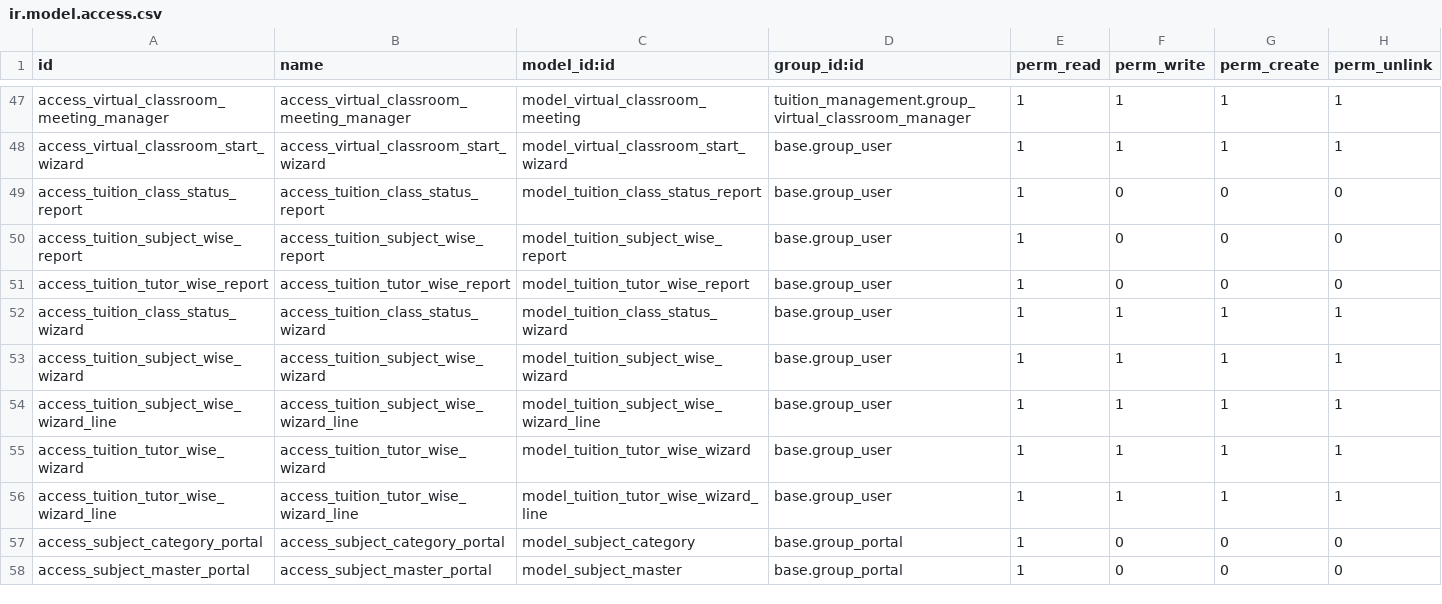
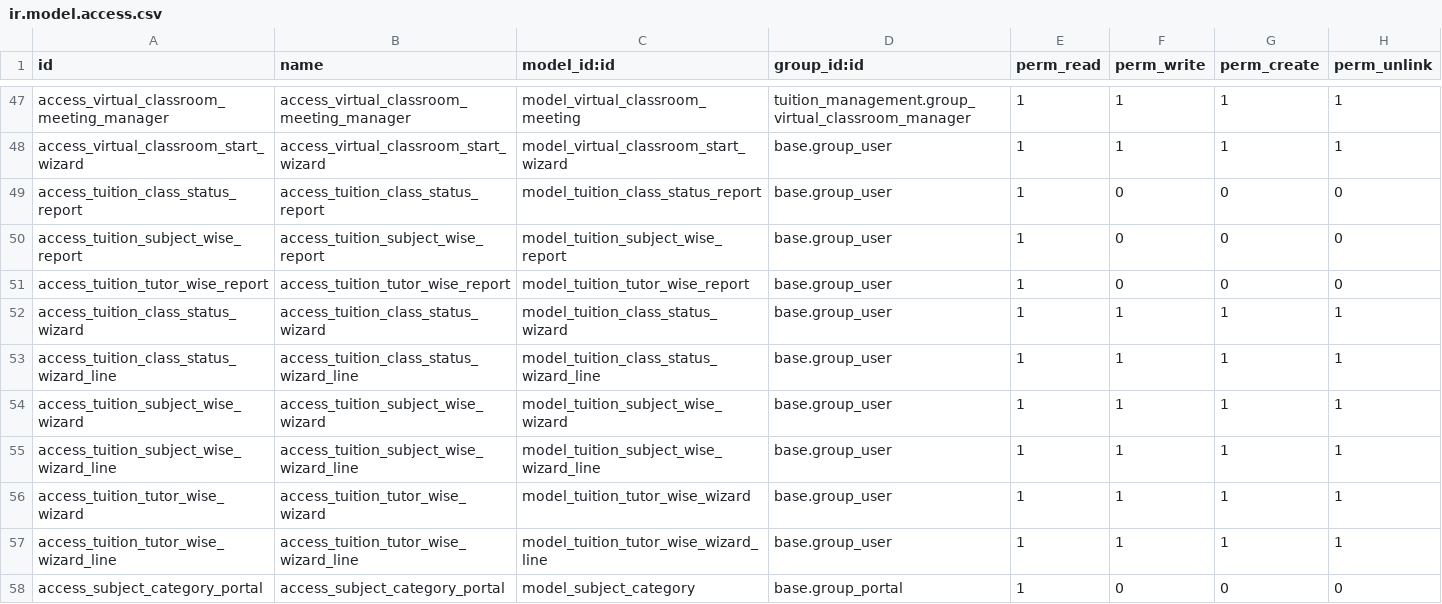
Before and after one commit to catchtommy/odoo-community, a CSV file: addons/tuition_management/security/ir.model.access.csv, drawn as a sheet; only a part is shown, gaps mark what is left out; the shorter side is filled out with more unchanged rows.

Commit message:
feat: Enhance tuition management reports and add new theme
- Added access rights for tuition class status wizard line in ir.model.access.csv.
- Updated report_views.xml to include new buttons for clearing filters, exporting to Excel, and closing reports across class, subject, and tutor-wise reports.
- Refactored filter groups in report forms for better organization and added additional fields for filtering.
- Created server actions to open reports with pre-created wizard records for improved user experience.
- Updated menu items to link to the new server actions for class status, subject-wise, and tutor-wise reports.
- Initialized new shiningace_theme module with empty __init__.py and __manifest__.py files.
- Added empty SCSS files for backend styling and primary variables in the new theme.

```diff
--- a/addons/tuition_management/security/ir.model.access.csv
+++ b/addons/tuition_management/security/ir.model.access.csv
@@ -52,2 +52,3 @@ access_tuition_tutor_wise_report,access_tuition_tutor_wise_report,model_tuition_
 access_tuition_class_status_wizard,access_tuition_class_status_wizard,model_tuition_class_status_wizard,base.group_user,1,1,1,1
+access_tuition_class_status_wizard_line,access_tuition_class_status_wizard_line,model_tuition_class_status_wizard_line,base.group_user,1,1,1,1
 access_tuition_subject_wise_wizard,access_tuition_subject_wise_wizard,model_tuition_subject_wise_wizard,base.group_user,1,1,1,1
```
Also changed, not shown: 6 other files.
